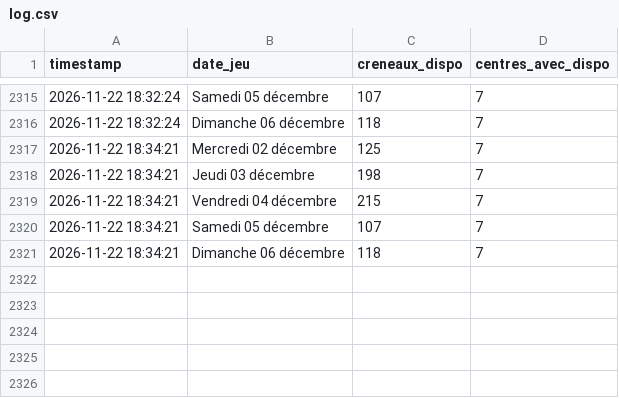
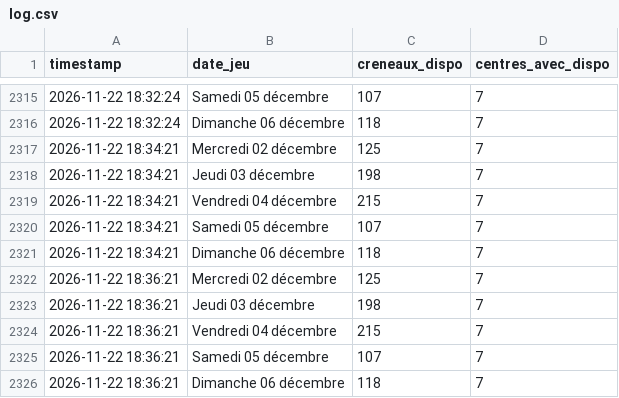
Before and after one commit to Tattsuwo/paris-tennis-watch, a CSV file: docs/data/log.csv, drawn as a sheet; only a part is shown, gaps mark what is left out.

Commit message:
data 2026-11-22_18:36

```diff
--- a/docs/data/log.csv
+++ b/docs/data/log.csv
@@ -2321 +2321,6 @@ timestamp,date_jeu,creneaux_dispo,centres_avec_dispo
 2026-11-22 18:34:21,Dimanche 06 décembre,118,7
+2026-11-22 18:36:21,Mercredi 02 décembre,125,7
+2026-11-22 18:36:21,Jeudi 03 décembre,198,7
+2026-11-22 18:36:21,Vendredi 04 décembre,215,7
+2026-11-22 18:36:21,Samedi 05 décembre,107,7
+2026-11-22 18:36:21,Dimanche 06 décembre,118,7
```
Also changed, not shown: docs/data/requetes.csv, 1 other file.
